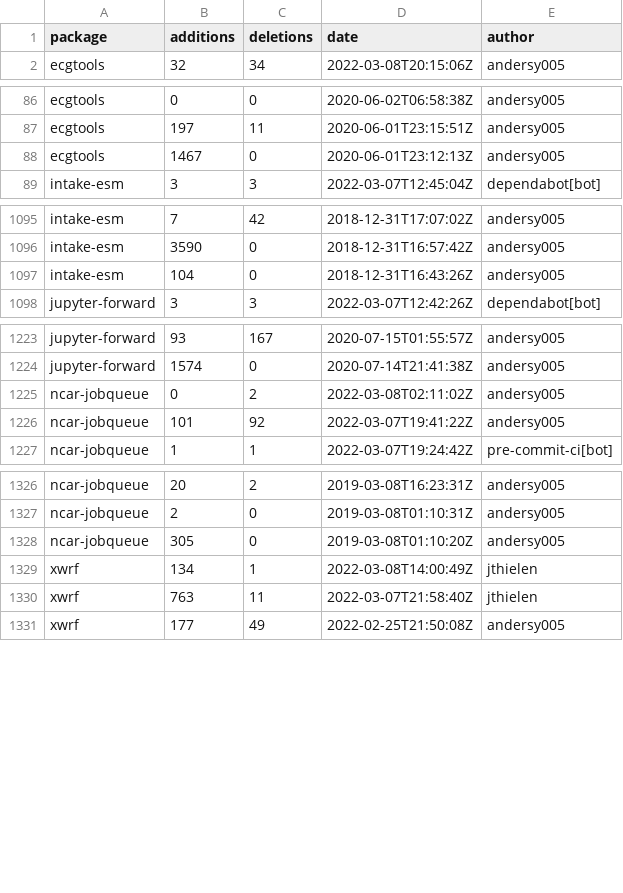
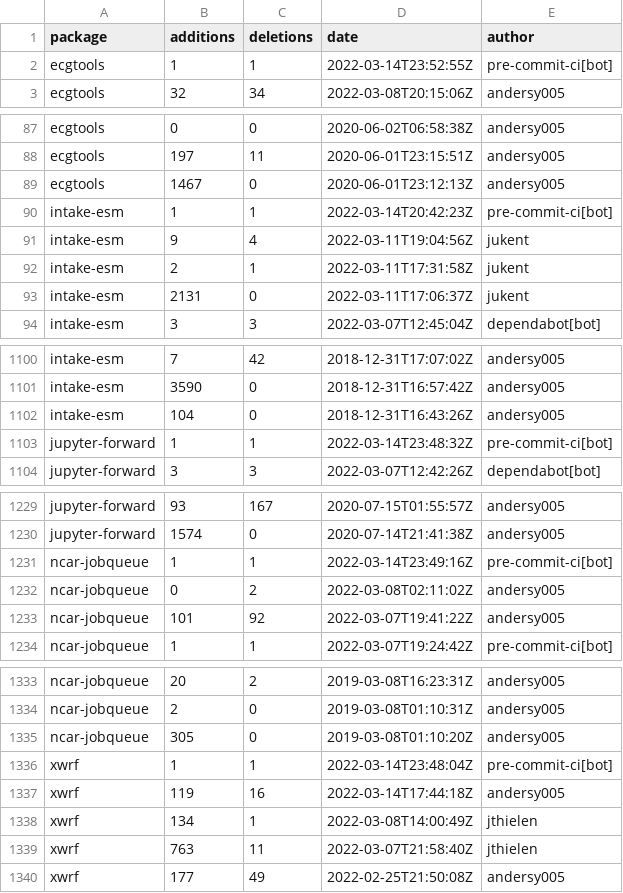
Before and after one commit to ncar-xdev/ncar-xdev.github.io, a CSV file: data/github_commits.csv, drawn as a sheet; only a part is shown, gaps mark what is left out; the diff covers the shown part only.

```diff
--- a/data/github_commits.csv
+++ b/data/github_commits.csv
@@ -1,2 +1,3 @@
 package,additions,deletions,date,author
+ecgtools,1,1,2022-03-14T23:52:55Z,pre-commit-ci[bot]
 ecgtools,32,34,2022-03-08T20:15:06Z,andersy005
@@ -88,2 +89,6 @@ ecgtools,197,11,2020-06-01T23:15:51Z,andersy005
 ecgtools,1467,0,2020-06-01T23:12:13Z,andersy005
+intake-esm,1,1,2022-03-14T20:42:23Z,pre-commit-ci[bot]
+intake-esm,9,4,2022-03-11T19:04:56Z,jukent
+intake-esm,2,1,2022-03-11T17:31:58Z,jukent
+intake-esm,2131,0,2022-03-11T17:06:37Z,jukent
 intake-esm,3,3,2022-03-07T12:45:04Z,dependabot[bot]
@@ -1097,2 +1102,3 @@ intake-esm,3590,0,2018-12-31T16:57:42Z,andersy005
 intake-esm,104,0,2018-12-31T16:43:26Z,andersy005
+jupyter-forward,1,1,2022-03-14T23:48:32Z,pre-commit-ci[bot]
 jupyter-forward,3,3,2022-03-07T12:42:26Z,dependabot[bot]
@@ -1224,2 +1230,3 @@ jupyter-forward,93,167,2020-07-15T01:55:57Z,andersy005
 jupyter-forward,1574,0,2020-07-14T21:41:38Z,andersy005
+ncar-jobqueue,1,1,2022-03-14T23:49:16Z,pre-commit-ci[bot]
 ncar-jobqueue,0,2,2022-03-08T02:11:02Z,andersy005
@@ -1328,2 +1335,4 @@ ncar-jobqueue,2,0,2019-03-08T01:10:31Z,andersy005
 ncar-jobqueue,305,0,2019-03-08T01:10:20Z,andersy005
+xwrf,1,1,2022-03-14T23:48:04Z,pre-commit-ci[bot]
+xwrf,119,16,2022-03-14T17:44:18Z,andersy005
 xwrf,134,1,2022-03-08T14:00:49Z,jthielen
```
Also changed, not shown: 1 added row elsewhere in this file, data/github_issues.csv, data/github_repos.csv, 30 other files.
